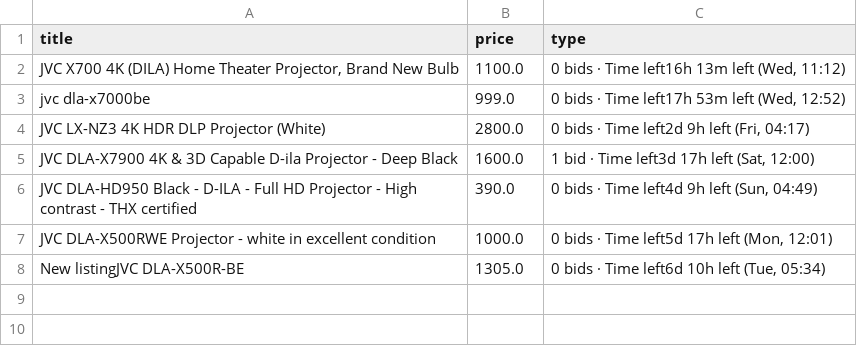
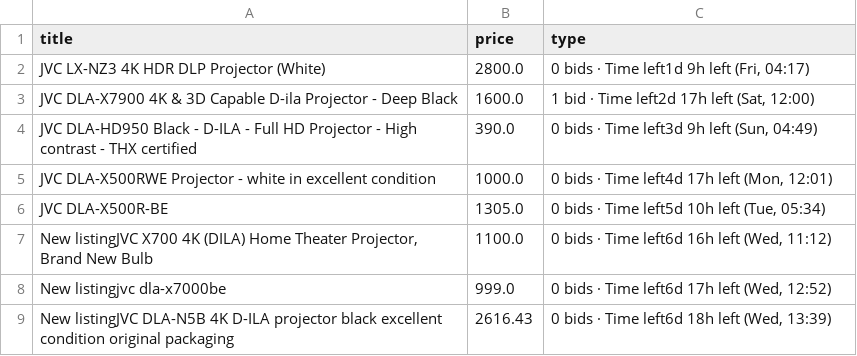
Before and after one commit to LFCottrell/Ebay_JVC, a CSV file: output_auction.csv, drawn as a sheet.

```diff
--- a/output_auction.csv
+++ b/output_auction.csv
@@ -1,8 +1,9 @@
 title,price,type
-"JVC  X700 4K (DILA) Home Theater Projector, Brand New Bulb",1100.0,"0 bids · Time left16h 13m left (Wed, 11:12)"
-jvc dla-x7000be,999.0,"0 bids · Time left17h 53m left (Wed, 12:52)"
-JVC LX-NZ3 4K HDR DLP Projector (White),2800.0,"0 bids · Time left2d 9h left (Fri, 04:17)"
-JVC DLA-X7900 4K & 3D Capable D-ila Projector - Deep Black,1600.0,"1 bid · Time left3d 17h left (Sat, 12:00)"
-JVC DLA-HD950 Black - D-ILA - Full HD Projector - High contrast - THX certified,390.0,"0 bids · Time left4d 9h left (Sun, 04:49)"
-JVC DLA-X500RWE Projector - white in excellent condition,1000.0,"0 bids · Time left5d 17h left (Mon, 12:01)"
-New listingJVC DLA-X500R-BE,1305.0,"0 bids · Time left6d 10h left (Tue, 05:34)"
+JVC LX-NZ3 4K HDR DLP Projector (White),2800.0,"0 bids · Time left1d 9h left (Fri, 04:17)"
+JVC DLA-X7900 4K & 3D Capable D-ila Projector - Deep Black,1600.0,"1 bid · Time left2d 17h left (Sat, 12:00)"
+JVC DLA-HD950 Black - D-ILA - Full HD Projector - High contrast - THX certified,390.0,"0 bids · Time left3d 9h left (Sun, 04:49)"
+JVC DLA-X500RWE Projector - white in excellent condition,1000.0,"0 bids · Time left4d 17h left (Mon, 12:01)"
+JVC DLA-X500R-BE,1305.0,"0 bids · Time left5d 10h left (Tue, 05:34)"
+"New listingJVC  X700 4K (DILA) Home Theater Projector, Brand New Bulb",1100.0,"0 bids · Time left6d 16h left (Wed, 11:12)"
+New listingjvc dla-x7000be,999.0,"0 bids · Time left6d 17h left (Wed, 12:52)"
+New listingJVC DLA-N5B 4K D-ILA projector black excellent condition original packaging,2616.43,"0 bids · Time left6d 18h left (Wed, 13:39)"
```
Also changed, not shown: new_df.csv.
